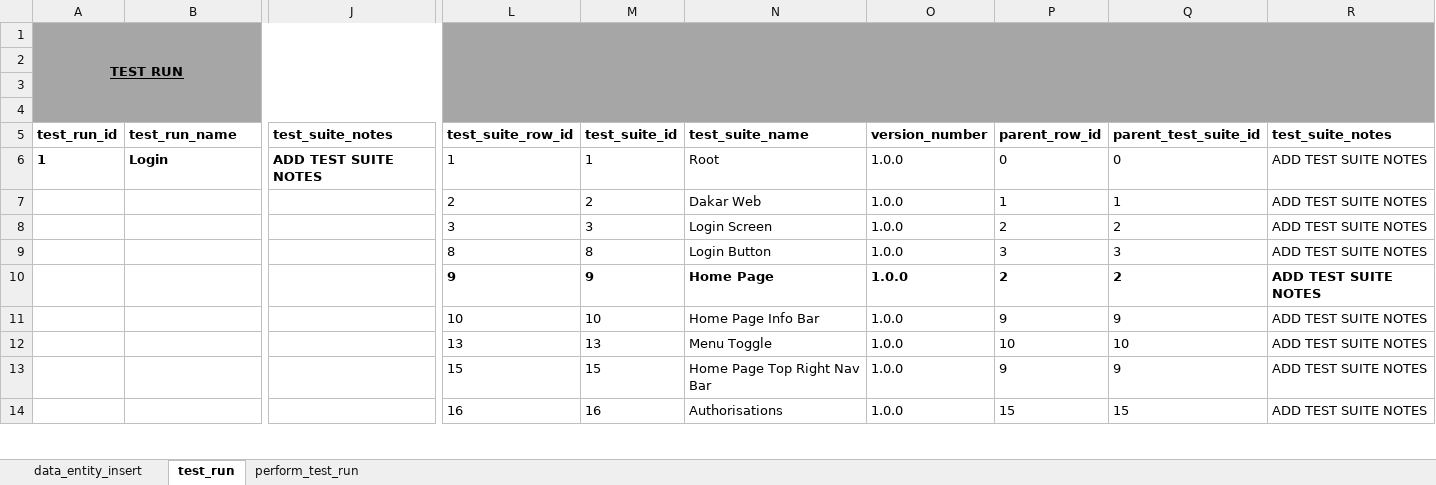
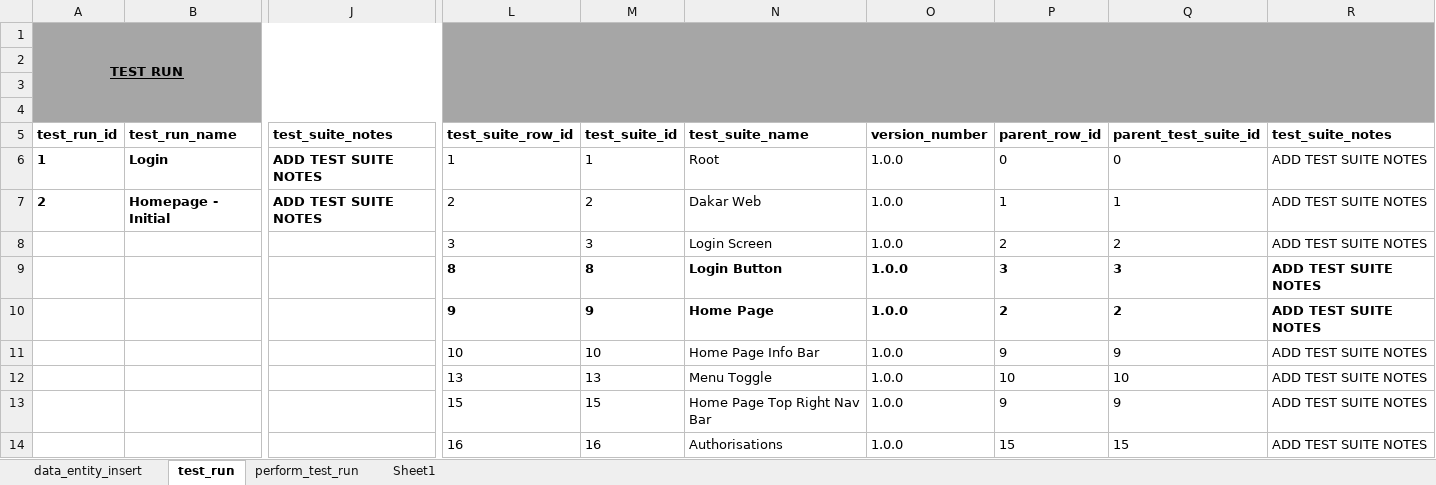
Before and after one commit to sebrown0/TB_Backup, an Excel workbook: TestBench_Backup.xlsm, sheet test_run, drawn as a sheet; only a part is shown, gaps mark what is left out; values as stored, in another font and other column widths than the file's, no borders; charts and pictures not drawn; removed rows and columns are numbered as before the commit, all else as after; rows hold the shown columns only; the diff names each change by its address in the sheet, - before the commit and + after, or states it on an @@ line.

Commit message:
Complete TR 1 & 2 for Login and Homepage - initial.

```diff
--- a/TestBench_Backup.xlsm (sheet test_run)
+++ b/TestBench_Backup.xlsm (sheet test_run)
+sheet tab: Sheet1
-row 7:  |  |  | 2 | 2 | Dakar Web | 1.0.0 | 1 | 1 | ADD TEST SUITE NOTES
+row 7: 2 | Homepage - Initial | ADD TEST SUITE NOTES | 2 | 2 | Dakar Web | 1.0.0 | 1 | 1 | ADD TEST SUITE NOTES
-L9:R9 bold: off
+L9:R9 bold: on
```
Also changed, not shown: sheet perform_test_run, sheet data_entity_insert, charts or pictures, 20 other files.
